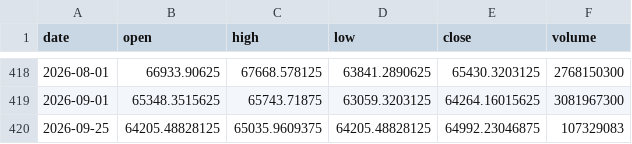
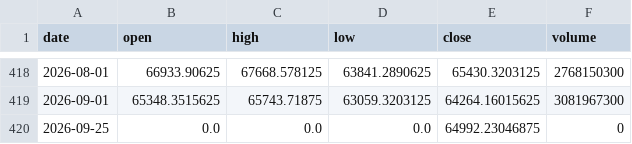
Before and after one commit to Revach123/INDICES, a CSV file: data/prices/ipc_mexico.csv, drawn as a sheet; only a part is shown, gaps mark what is left out.

```diff
--- a/data/prices/ipc_mexico.csv
+++ b/data/prices/ipc_mexico.csv
@@ -419,2 +419,2 @@ date,open,high,low,close,volume
 2026-09-01,65348.3515625,65743.71875,63059.3203125,64264.16015625,3081967300
-2026-09-25,64205.48828125,65035.9609375,64205.48828125,64992.23046875,107329083
+2026-09-25,0.0,0.0,0.0,64992.23046875,0
```
Also changed, not shown: data/prices/aex.csv, data/prices/cac40.csv, 17 other files.
